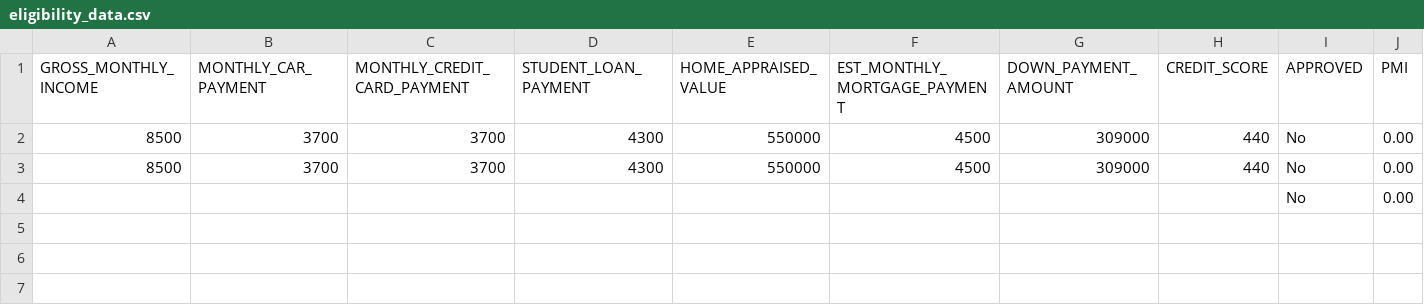
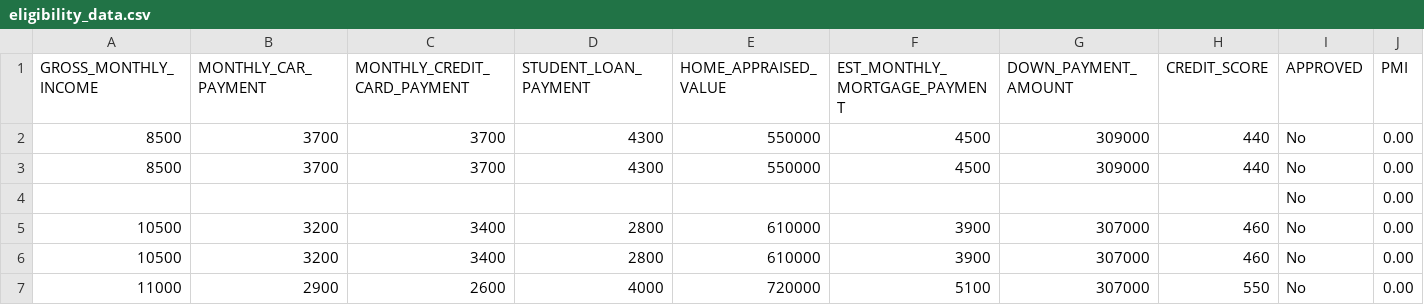
Before and after one commit to TrexKalp/HomeFit-HackUTD-2023, a CSV file: backend/routes/eligibility_data.csv, drawn as a sheet.

```diff
--- a/backend/routes/eligibility_data.csv
+++ b/backend/routes/eligibility_data.csv
@@ -4 +4,4 @@ GROSS_MONTHLY_INCOME,MONTHLY_CAR_PAYMENT,MONTHLY_CREDIT_CARD_PAYMENT,STUDENT_LOA
 ,,,,,,,,No,0.00
+10500,3200,3400,2800,610000,3900,307000,460,No,0.00
+10500,3200,3400,2800,610000,3900,307000,460,No,0.00
+11000,2900,2600,4000,720000,5100,307000,550,No,0.00
```
Also changed, not shown: 2 other files.
